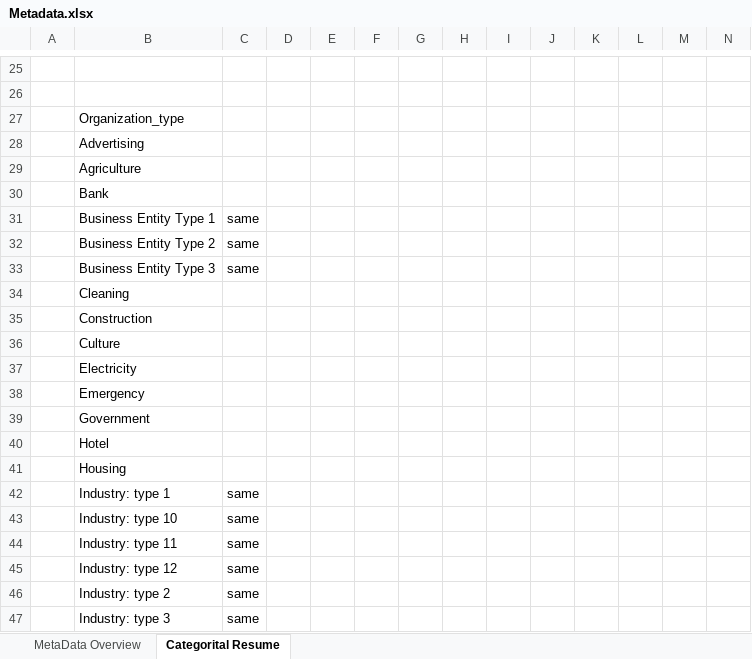
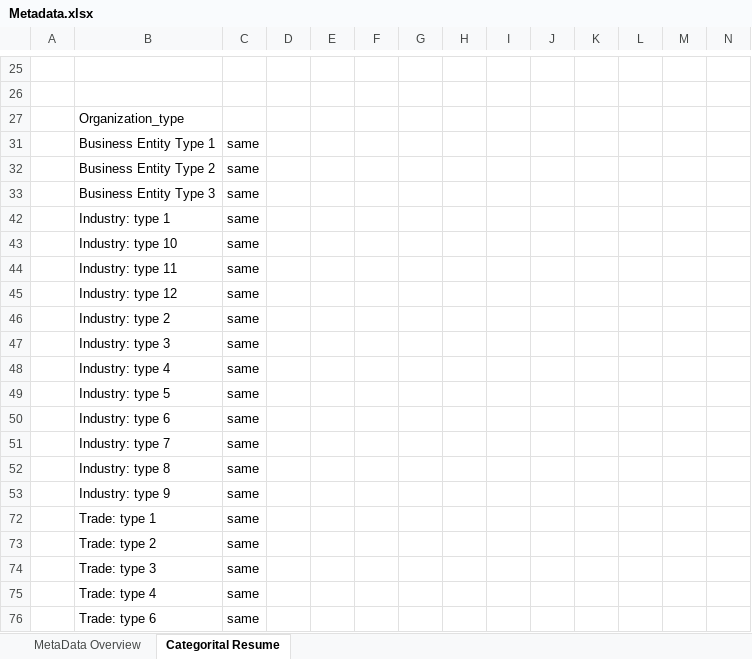
Before and after one commit to airdac/MVA-Bank_India, an Excel workbook: MVA-LAB11-BANK-INDIA D2 REPORT/Metadata.xlsx, sheet Categorital Resume, drawn as a sheet; only a part is shown, gaps mark what is left out; the shorter side is filled out with more unchanged rows; values as stored, in another font and other column widths than the file's, no borders; conditional formats not drawn; rows hold the shown columns only; the diff covers the shown part only; the diff names each change by its address in the sheet, - before the commit and + after, or states it on an @@ line.

```diff
--- a/MVA-LAB11-BANK-INDIA D2 REPORT/Metadata.xlsx (sheet Categorital Resume)
+++ b/MVA-LAB11-BANK-INDIA D2 REPORT/Metadata.xlsx (sheet Categorital Resume)
@@ row 28 hidden:  | Advertising @@
@@ row 29 hidden:  | Agriculture @@
@@ row 30 hidden:  | Bank @@
@@ row 34 hidden:  | Cleaning @@
@@ row 35 hidden:  | Construction @@
@@ row 36 hidden:  | Culture @@
@@ row 37 hidden:  | Electricity @@
@@ row 38 hidden:  | Emergency @@
@@ row 39 hidden:  | Government @@
@@ row 40 hidden:  | Hotel @@
@@ row 41 hidden:  | Housing @@
```
Also changed, not shown: 20 hidden or unhidden rows elsewhere in this sheet, 2 other files.
